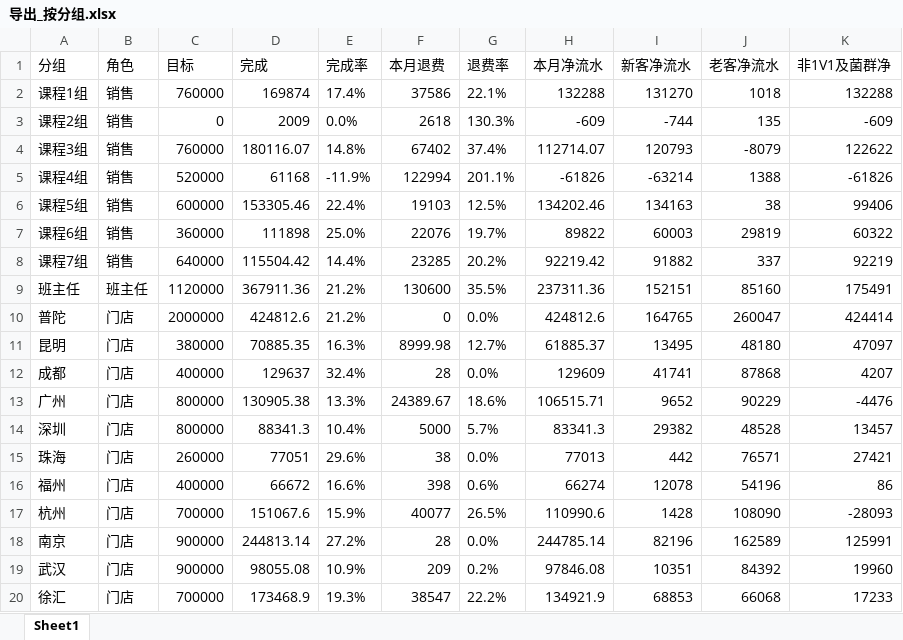
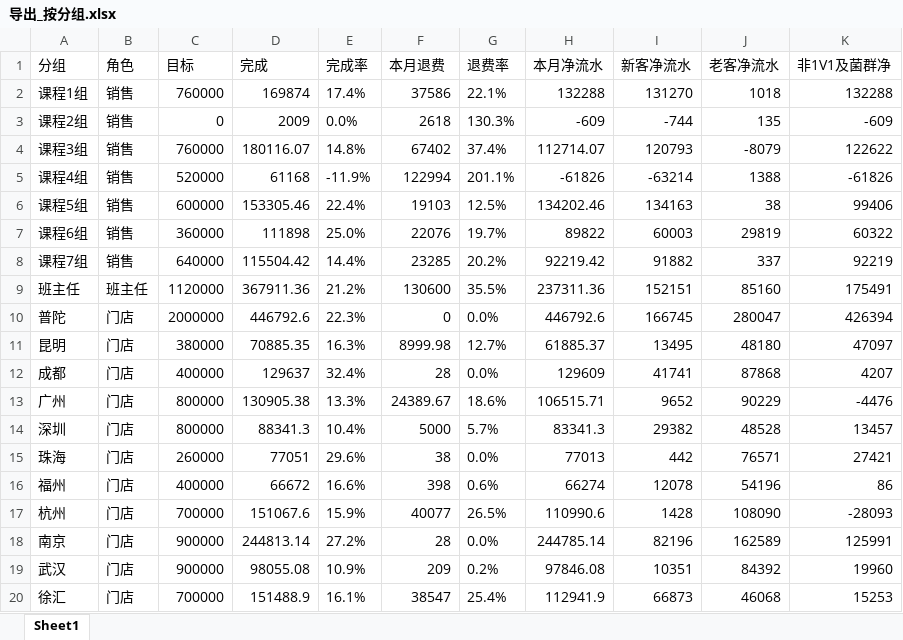
Before and after one commit to fannyqian/my-dashbord-for-guanxin, an Excel workbook: 导出_按分组.xlsx, sheet Sheet1, drawn as a sheet; values as stored, in another font and other column widths than the file's, no borders; the diff names each change by its address in the sheet, - before the commit and + after, or states it on an @@ line.

```diff
--- a/导出_按分组.xlsx (sheet Sheet1)
+++ b/导出_按分组.xlsx (sheet Sheet1)
-D10 (完成): 424812.6
+D10 (完成): 446792.6
-E10 (完成率): 21.2%
+E10 (完成率): 22.3%
-H10 (本月净流水): 424812.6
+H10 (本月净流水): 446792.6
-I10 (新客净流水): 164765
+I10 (新客净流水): 166745
-J10 (老客净流水): 260047
+J10 (老客净流水): 280047
-K10 (非1V1及菌群净): 424414
+K10 (非1V1及菌群净): 426394
-D20 (完成): 173468.9
+D20 (完成): 151488.9
-E20 (完成率): 19.3%
+E20 (完成率): 16.1%
-G20 (退费率): 22.2%
+G20 (退费率): 25.4%
-H20 (本月净流水): 134921.9
+H20 (本月净流水): 112941.9
-I20 (新客净流水): 68853
+I20 (新客净流水): 66873
-J20 (老客净流水): 66068
+J20 (老客净流水): 46068
-K20 (非1V1及菌群净): 17233
+K20 (非1V1及菌群净): 15253
```
Also changed, not shown: 产品分析_导出.xlsx, 导出_总表.xlsx, 5 other files.
